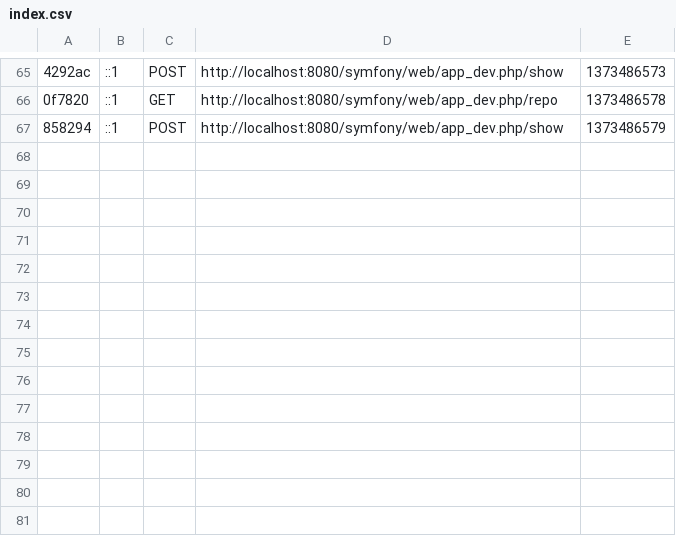
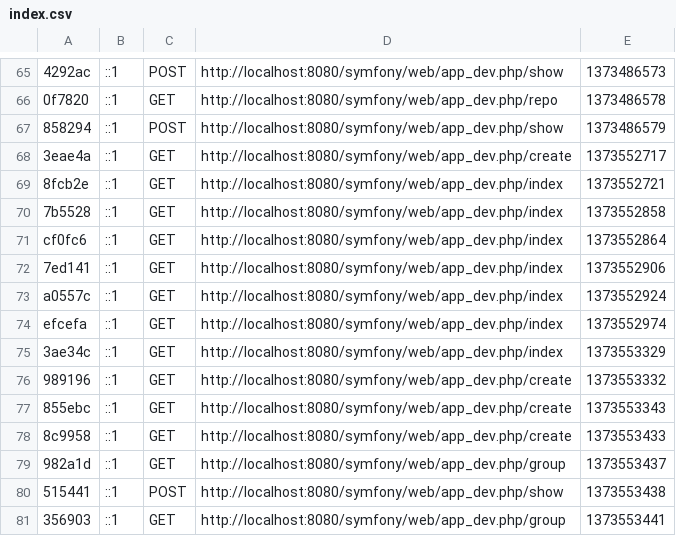
Before and after one commit to jeff1993/Project, a CSV file: projects/Symfony/app/cache/dev/profiler/index.csv, drawn as a sheet; only a part is shown, gaps mark what is left out; the diff names each change by its address in the sheet, - before the commit and + after, or states it on an @@ line.

```diff
--- a/projects/Symfony/app/cache/dev/profiler/index.csv
+++ b/projects/Symfony/app/cache/dev/profiler/index.csv
+row 68: 3eae4a | ::1 | GET | http://localhost:8080/symfony/web/app_dev.php/create | 1373552717
+row 69: 8fcb2e | ::1 | GET | http://localhost:8080/symfony/web/app_dev.php/index | 1373552721
+row 70: 7b5528 | ::1 | GET | http://localhost:8080/symfony/web/app_dev.php/index | 1373552858
+row 71: cf0fc6 | ::1 | GET | http://localhost:8080/symfony/web/app_dev.php/index | 1373552864
+row 72: 7ed141 | ::1 | GET | http://localhost:8080/symfony/web/app_dev.php/index | 1373552906
+row 73: a0557c | ::1 | GET | http://localhost:8080/symfony/web/app_dev.php/index | 1373552924
+row 74: efcefa | ::1 | GET | http://localhost:8080/symfony/web/app_dev.php/index | 1373552974
+row 75: 3ae34c | ::1 | GET | http://localhost:8080/symfony/web/app_dev.php/index | 1373553329
+row 76: 989196 | ::1 | GET | http://localhost:8080/symfony/web/app_dev.php/create | 1373553332
+row 77: 855ebc | ::1 | GET | http://localhost:8080/symfony/web/app_dev.php/create | 1373553343
+row 78: 8c9958 | ::1 | GET | http://localhost:8080/symfony/web/app_dev.php/create | 1373553433
+row 79: 982a1d | ::1 | GET | http://localhost:8080/symfony/web/app_dev.php/group | 1373553437
+row 80: 515441 | ::1 | POST | http://localhost:8080/symfony/web/app_dev.php/show | 1373553438
+row 81: 356903 | ::1 | GET | http://localhost:8080/symfony/web/app_dev.php/group | 1373553441
```
Also changed, not shown: 18 other files.
